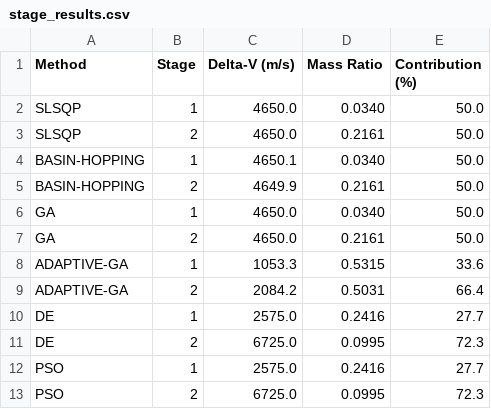
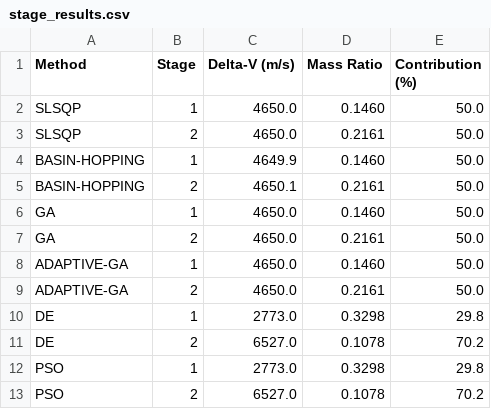
Before and after one commit to vkhansen/Rocket_Propulsion, a CSV file: Stage_Opt/output/stage_results.csv, drawn as a sheet.

```diff
--- a/Stage_Opt/output/stage_results.csv
+++ b/Stage_Opt/output/stage_results.csv
@@ -1,13 +1,13 @@
 Method,Stage,Delta-V (m/s),Mass Ratio,Contribution (%)
-SLSQP,1,4650.0,0.0340,50.0
+SLSQP,1,4650.0,0.1460,50.0
 SLSQP,2,4650.0,0.2161,50.0
-BASIN-HOPPING,1,4650.1,0.0340,50.0
-BASIN-HOPPING,2,4649.9,0.2161,50.0
-GA,1,4650.0,0.0340,50.0
+BASIN-HOPPING,1,4649.9,0.1460,50.0
+BASIN-HOPPING,2,4650.1,0.2161,50.0
+GA,1,4650.0,0.1460,50.0
 GA,2,4650.0,0.2161,50.0
-ADAPTIVE-GA,1,1053.3,0.5315,33.6
-ADAPTIVE-GA,2,2084.2,0.5031,66.4
-DE,1,2575.0,0.2416,27.7
-DE,2,6725.0,0.0995,72.3
-PSO,1,2575.0,0.2416,27.7
-PSO,2,6725.0,0.0995,72.3
+ADAPTIVE-GA,1,4650.0,0.1460,50.0
+ADAPTIVE-GA,2,4650.0,0.2161,50.0
+DE,1,2773.0,0.3298,29.8
+DE,2,6527.0,0.1078,70.2
+PSO,1,2773.0,0.3298,29.8
+PSO,2,6527.0,0.1078,70.2
```
Also changed, not shown: Stage_Opt/output/optimization_summary.csv, 6 other files.
